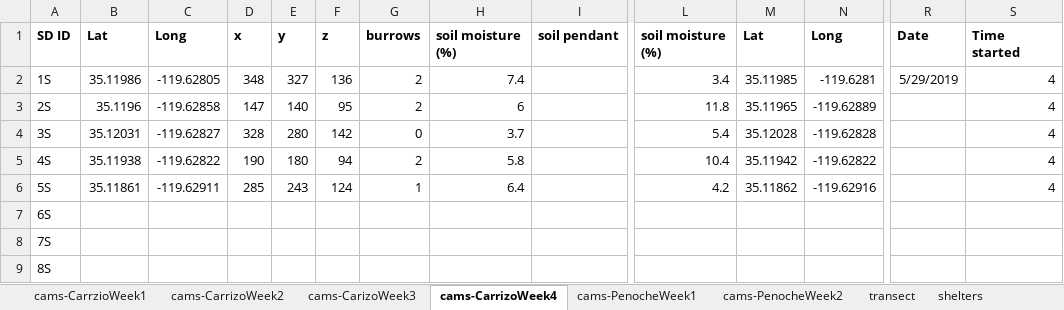
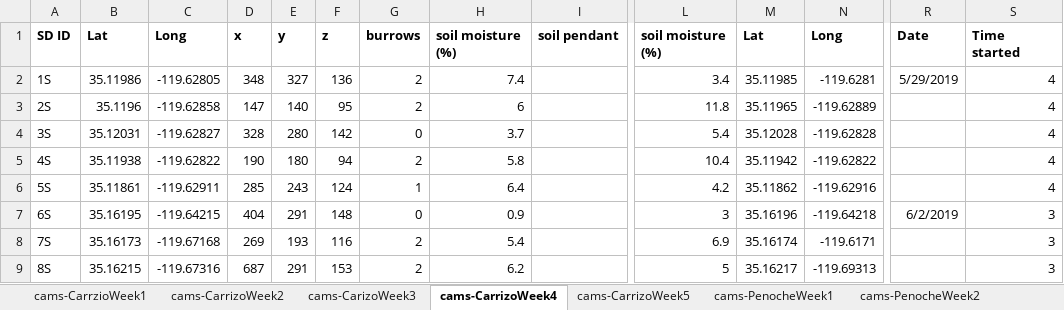
Before and after one commit to nargolg1/Animal-Behaviour-and-Climate-project, an Excel workbook: Gear and datasheets/camtraps.xlsx, sheet cams-CarrizoWeek4, drawn as a sheet; only a part is shown, gaps mark what is left out; values as stored, in another font and other column widths than the file's, no borders; the diff covers the shown part only; the diff names each change by its address in the sheet, - before the commit and + after, or states it on an @@ line.

```diff
--- a/Gear and datasheets/camtraps.xlsx (sheet cams-CarrizoWeek4)
+++ b/Gear and datasheets/camtraps.xlsx (sheet cams-CarrizoWeek4)
+sheet tab: cams-CarrizoWeek5
-B7: (empty)
+B7: 35.16195
-C7: (empty)
+C7: -119.64215
-D7: (empty)
+D7: 404
-E7: (empty)
+E7: 291
-F7: (empty)
+F7: 148
-G7: (empty)
+G7: 0
-H7: (empty)
+H7: 0.9
-L7: (empty)
+L7: 3
-M7: (empty)
+M7: 35.16196
-N7: (empty)
+N7: -119.64218
-R7: (empty)
+R7: 6/2/2019
-S7:S9: (empty)
+S7:S9: 3
-B8: (empty)
+B8: 35.16173
-C8: (empty)
+C8: -119.67168
-D8: (empty)
+D8: 269
-E8: (empty)
+E8: 193
-F8: (empty)
+F8: 116
-G8:G9: (empty)
+G8:G9: 2
-H8: (empty)
+H8: 5.4
-L8: (empty)
+L8: 6.9
-M8: (empty)
+M8: 35.16174
-N8: (empty)
+N8: -119.6171
-B9: (empty)
+B9: 35.16215
-C9: (empty)
+C9: -119.67316
-D9: (empty)
+D9: 687
-E9: (empty)
+E9: 291
-F9: (empty)
+F9: 153
-H9: (empty)
+H9: 6.2
-L9: (empty)
+L9: 5
-M9: (empty)
+M9: 35.16217
-N9: (empty)
+N9: -119.69313
```
Also changed, not shown: 11 edited cells elsewhere in this sheet.
